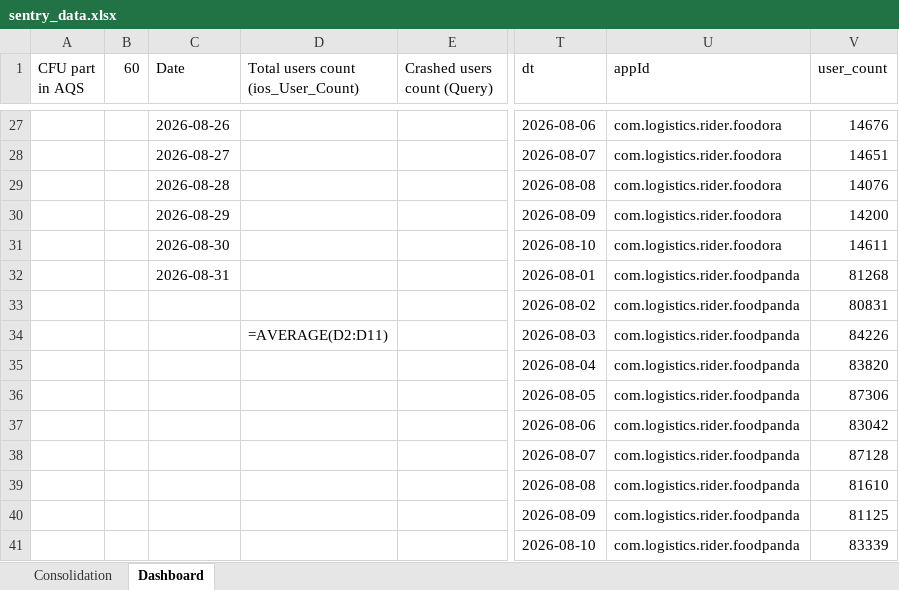
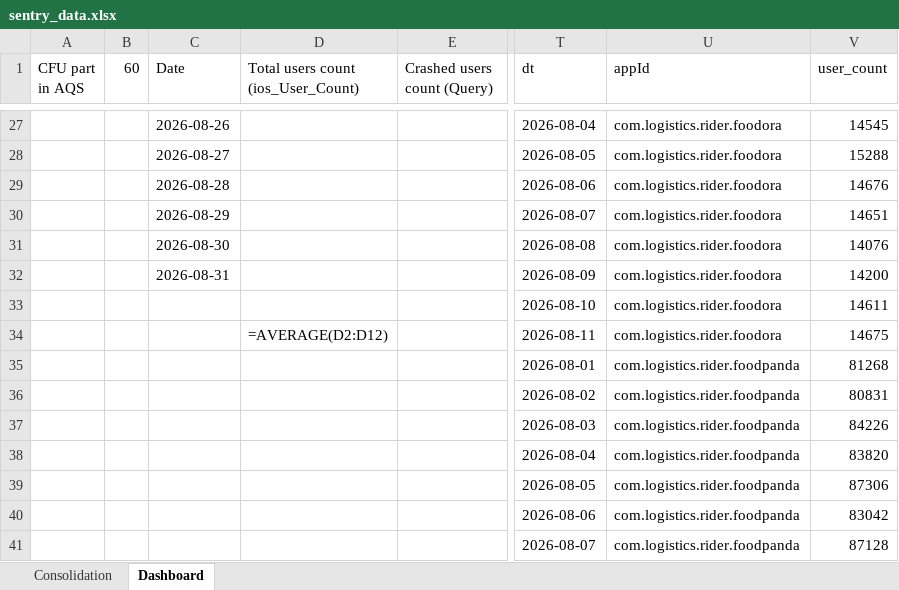
Before and after one commit to shilpa-bansal0401/rider-app-ios-reliability-dashboard, an Excel workbook: consolidation_report/sentry_data.xlsx, sheet Dashboard, drawn as a sheet; only a part is shown, gaps mark what is left out; values as stored, in another font and other column widths than the file's, no cell formats; formulas without a stored value are shown as written; the diff covers the shown part only; the diff names each change by its address in the sheet, - before the commit and + after, or states it on an @@ line.

```diff
--- a/consolidation_report/sentry_data.xlsx (sheet Dashboard)
+++ b/consolidation_report/sentry_data.xlsx (sheet Dashboard)
-T27 (dt): 2026-08-06
+T27 (dt): 2026-08-04
-V27 (user_count): 14676
+V27 (user_count): 14545
-T28 (dt): 2026-08-07
+T28 (dt): 2026-08-05
-V28 (user_count): 14651
+V28 (user_count): 15288
-T29 (dt): 2026-08-08
+T29 (dt): 2026-08-06
-V29 (user_count): 14076
+V29 (user_count): 14676
-T30 (dt): 2026-08-09
+T30 (dt): 2026-08-07
-V30 (user_count): 14200
+V30 (user_count): 14651
-T31 (dt): 2026-08-10
+T31 (dt): 2026-08-08
-V31 (user_count): 14611
+V31 (user_count): 14076
-T32 (dt): 2026-08-01
+T32 (dt): 2026-08-09
-U32:U34 (appId): com.logistics.rider.foodpanda
+U32:U34 (appId): com.logistics.rider.foodora
-V32 (user_count): 81268
+V32 (user_count): 14200
-T33 (dt): 2026-08-02
+T33 (dt): 2026-08-10
-V33 (user_count): 80831
+V33 (user_count): 14611
-D34: =AVERAGE(D2:D11)
+D34: =AVERAGE(D2:D12)
-T34 (dt): 2026-08-03
+T34 (dt): 2026-08-11
-V34 (user_count): 84226
+V34 (user_count): 14675
-T35 (dt): 2026-08-04
+T35 (dt): 2026-08-01
-V35 (user_count): 83820
+V35 (user_count): 81268
-T36 (dt): 2026-08-05
+T36 (dt): 2026-08-02
-V36 (user_count): 87306
+V36 (user_count): 80831
-T37 (dt): 2026-08-06
+T37 (dt): 2026-08-03
-V37 (user_count): 83042
+V37 (user_count): 84226
-T38 (dt): 2026-08-07
+T38 (dt): 2026-08-04
-V38 (user_count): 87128
+V38 (user_count): 83820
-T39 (dt): 2026-08-08
+T39 (dt): 2026-08-05
-V39 (user_count): 81610
+V39 (user_count): 87306
-T40 (dt): 2026-08-09
+T40 (dt): 2026-08-06
-V40 (user_count): 81125
+V40 (user_count): 83042
-T41 (dt): 2026-08-10
+T41 (dt): 2026-08-07
-V41 (user_count): 83339
+V41 (user_count): 87128
```
Also changed, not shown: other rows of this sheet, sheet Consolidation, cell formats, hidden cells, 3 other files.
